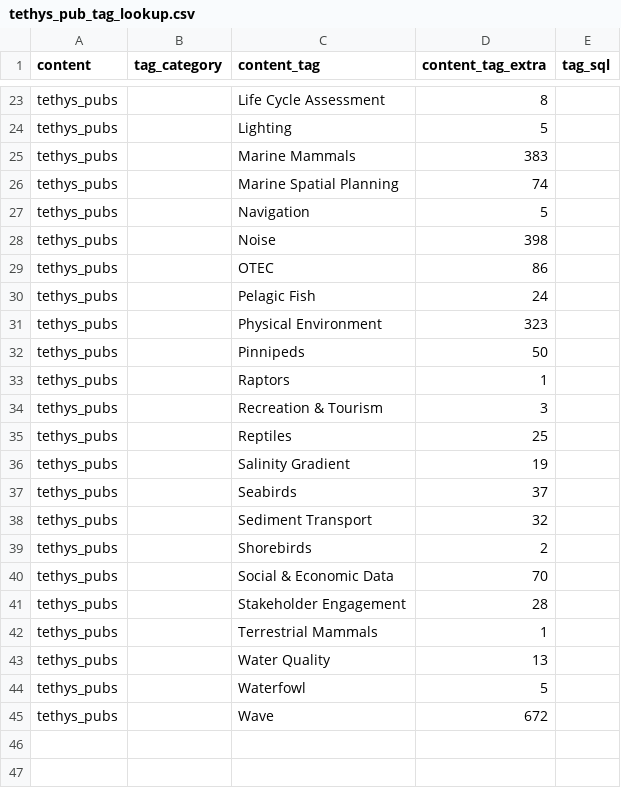
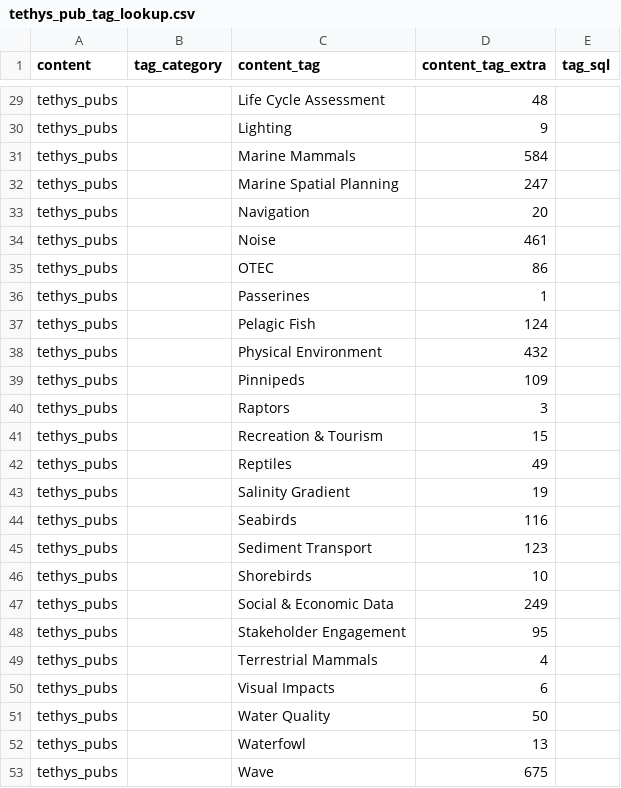
Before and after one commit to marineenergy/apps, a CSV file: data/tethys_pub_tag_lookup.csv, drawn as a sheet; only a part is shown, gaps mark what is left out; addresses are those after the commit; the diff covers the shown part only; the diff names each change by its address in the sheet, - before the commit and + after, or states it on an @@ line.

Commit message:
updated to latest Tethys Pubs tags

```diff
--- a/data/tethys_pub_tag_lookup.csv
+++ b/data/tethys_pub_tag_lookup.csv
-D29 (content_tag_extra): 8
+D29 (content_tag_extra): 48
-D30 (content_tag_extra): 5
+D30 (content_tag_extra): 9
-D31 (content_tag_extra): 383
+D31 (content_tag_extra): 584
-D32 (content_tag_extra): 74
+D32 (content_tag_extra): 247
-D33 (content_tag_extra): 5
+D33 (content_tag_extra): 20
-D34 (content_tag_extra): 398
+D34 (content_tag_extra): 461
+row 36: tethys_pubs |  | Passerines | 1
-D37 (content_tag_extra): 24
+D37 (content_tag_extra): 124
-D38 (content_tag_extra): 323
+D38 (content_tag_extra): 432
-D39 (content_tag_extra): 50
+D39 (content_tag_extra): 109
-D40 (content_tag_extra): 1
+D40 (content_tag_extra): 3
-D41 (content_tag_extra): 3
+D41 (content_tag_extra): 15
-D42 (content_tag_extra): 25
+D42 (content_tag_extra): 49
-D44 (content_tag_extra): 37
+D44 (content_tag_extra): 116
-D45 (content_tag_extra): 32
+D45 (content_tag_extra): 123
-D46 (content_tag_extra): 2
+D46 (content_tag_extra): 10
-D47 (content_tag_extra): 70
+D47 (content_tag_extra): 249
-D48 (content_tag_extra): 28
+D48 (content_tag_extra): 95
-D49 (content_tag_extra): 1
+D49 (content_tag_extra): 4
+row 50: tethys_pubs |  | Visual Impacts | 6
-D51 (content_tag_extra): 13
+D51 (content_tag_extra): 50
-D52 (content_tag_extra): 5
+D52 (content_tag_extra): 13
-D53 (content_tag_extra): 672
+D53 (content_tag_extra): 675
```
Also changed, not shown: 7 added rows, 1 removed row and 20 edited cells elsewhere in this file, data/tethys_intxns.csv, 2 other files.
